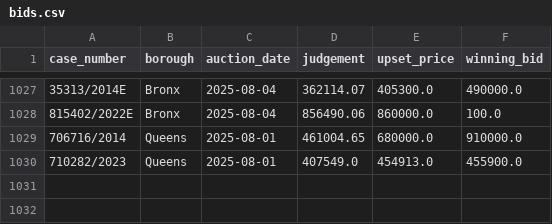
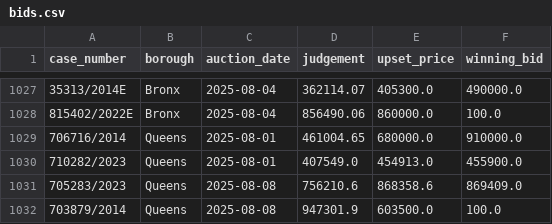
Before and after one commit to ivoytov/forqloz, a CSV file: web/foreclosures/bids.csv, drawn as a sheet; only a part is shown, gaps mark what is left out.

```diff
--- a/web/foreclosures/bids.csv
+++ b/web/foreclosures/bids.csv
@@ -1030 +1030,3 @@ case_number,borough,auction_date,judgement,upset_price,winning_bid
 710282/2023,Queens,2025-08-01,407549.0,454913.0,455900.0
+705283/2023,Queens,2025-08-08,756210.6,868358.6,869409.0
+703879/2014,Queens,2025-08-08,947301.9,603500.0,100.0
```
Also changed, not shown: web/foreclosures/cases.csv, web/foreclosures/download.csv, 54 other files.
